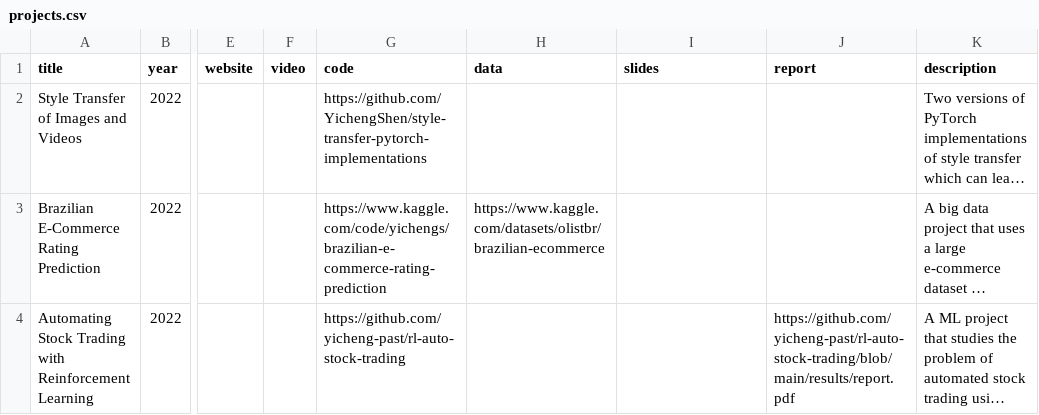
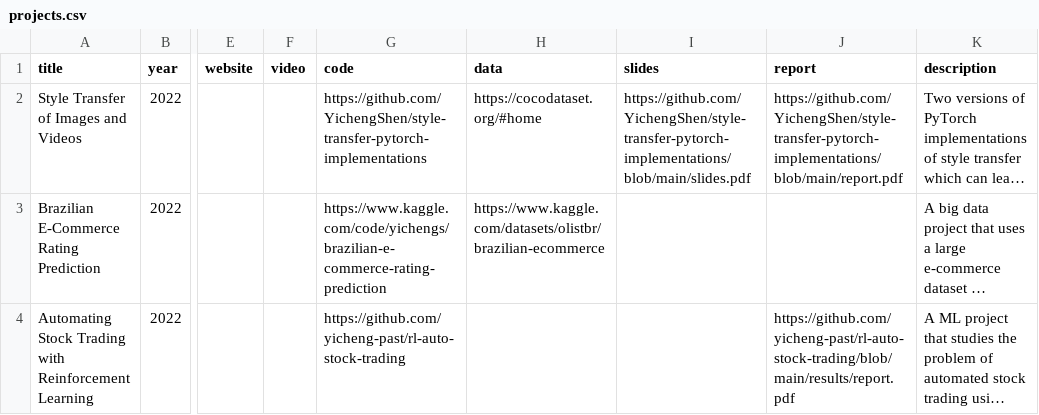
Before and after one commit to YichengShen/yichengshen.github.io, a CSV file: public/files/projects.csv, drawn as a sheet; only a part is shown, gaps mark what is left out; long unchanged cells end in …; the diff names each change by its address in the sheet, - before the commit and + after, or states it on an @@ line.

Commit message:
update project.csv

```diff
--- a/public/files/projects.csv
+++ b/public/files/projects.csv
-H2 (data): (empty)
+H2 (data): https://cocodataset.org/#home
-I2 (slides): (empty)
+I2 (slides): https://github.com/YichengShen/style-transfer-pytorch-implementations/blob/main/slides.pdf
-J2 (report): (empty)
+J2 (report): https://github.com/YichengShen/style-transfer-pytorch-implementations/blob/main/report.pdf
```
